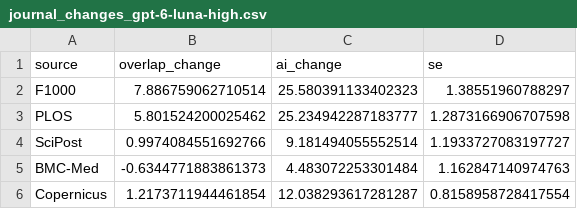
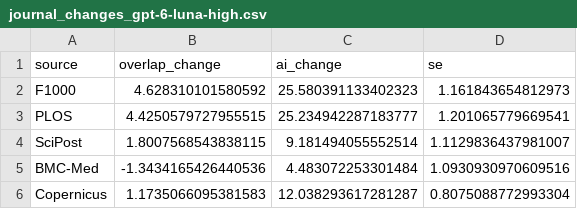
Before and after one commit to IlyaGusev/twicetold, a CSV file: reports/overlap/journal_changes_gpt-6-luna-high.csv, drawn as a sheet.

```diff
--- a/reports/overlap/journal_changes_gpt-6-luna-high.csv
+++ b/reports/overlap/journal_changes_gpt-6-luna-high.csv
@@ -1,6 +1,6 @@
 source,overlap_change,ai_change,se
-F1000,7.886759062710514,25.580391133402323,1.38551960788297
-PLOS,5.801524200025462,25.234942287183777,1.2873166906707598
-SciPost,0.9974084551692766,9.181494055552514,1.1933727083197727
-BMC-Med,-0.6344771883861373,4.483072253301484,1.162847140974763
-Copernicus,1.2173711944461854,12.038293617281287,0.8158958728417554
+F1000,4.628310101580592,25.580391133402323,1.161843654812973
+PLOS,4.4250579727955515,25.234942287183777,1.201065779669541
+SciPost,1.8007568543838115,9.181494055552514,1.1129836437981007
+BMC-Med,-1.3434165426440536,4.483072253301484,1.0930930970609516
+Copernicus,1.1735066095381583,12.038293617281287,0.8075088772993304
```
Also changed, not shown: reports/overlap/by_year_gpt-6-luna-high.csv, reports/overlap/detector_placebo_gpt-6-luna-high.csv, 24 other files.
